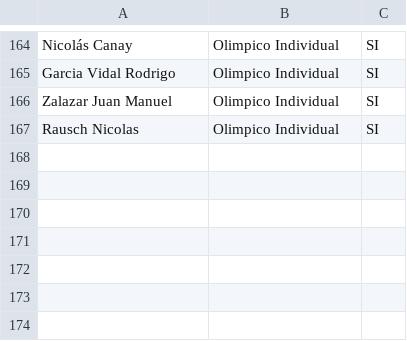
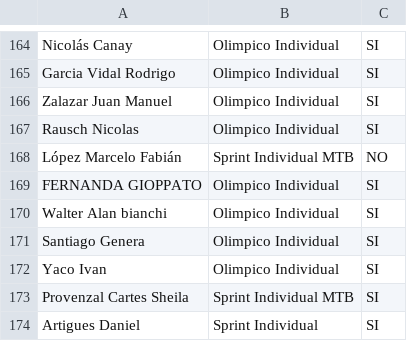
Before and after one commit to grupot3baradero-cmyk/inscriptos, a CSV file: Inscriptos confirmados - Hoja 1.csv, drawn as a sheet; only a part is shown, gaps mark what is left out; the diff names each change by its address in the sheet, - before the commit and + after, or states it on an @@ line.

Commit message:
Add files via upload

```diff
--- a/Inscriptos confirmados - Hoja 1.csv
+++ b/Inscriptos confirmados - Hoja 1.csv
+row 168: López Marcelo Fabián | Sprint Individual MTB | NO
+row 169: FERNANDA GIOPPATO | Olimpico Individual | SI
+row 170: Walter Alan bianchi | Olimpico Individual | SI
+row 171: Santiago Genera | Olimpico Individual | SI
+row 172: Yaco Ivan | Olimpico Individual | SI
+row 173: Provenzal Cartes Sheila | Sprint Individual MTB | SI
+row 174: Artigues Daniel | Sprint Individual | SI
```
